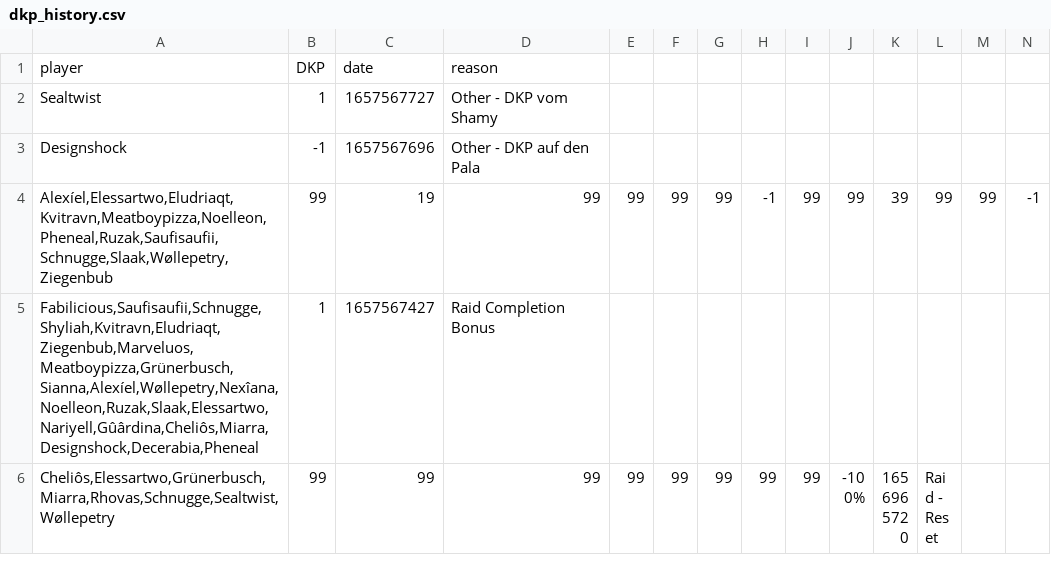
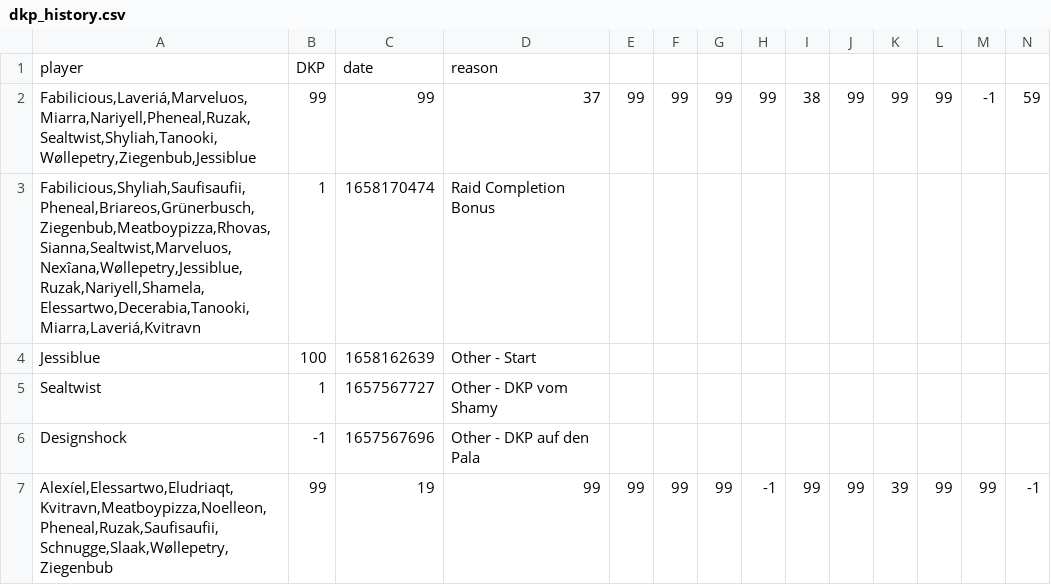
Before and after one commit to VacaboNariel/Nariel, a CSV file: dkp_history.csv, drawn as a sheet; only a part is shown; the shorter side is filled out with more unchanged rows; rows hold the shown columns only; the diff names each change by its address in the sheet, - before the commit and + after, or states it on an @@ line.

Commit message:
Update dkp_history.csv

```diff
--- a/dkp_history.csv
+++ b/dkp_history.csv
+row 2: Fabilicious,Laveriá,Marveluos,Miarra,Nariyell,Pheneal,Ruzak,Sealtwist,Shyliah,Tanooki,Wøllepetry,Ziegenbub,Jessiblue | 99 | 99 | 37 | 99 | 99 | 99 | 99 | 38 | 99 | 99 | 99 | -1 | 59
+row 3: Fabilicious,Shyliah,Saufisaufii,Pheneal,Briareos,Grünerbusch,Ziegenbub,Meatboypizza,Rhovas,Sianna,Sealtwist,Marveluos,Nexîana,Wøllepetry,Jessiblue,Ruzak,Nariyell,Shamela,Elessartwo,Decerabia,Tanooki,Miarra,Laveriá,Kvitravn | 1 | 1658170474 | Raid Completion Bonus
+row 4: Jessiblue | 100 | 1658162639 | Other - Start
```
